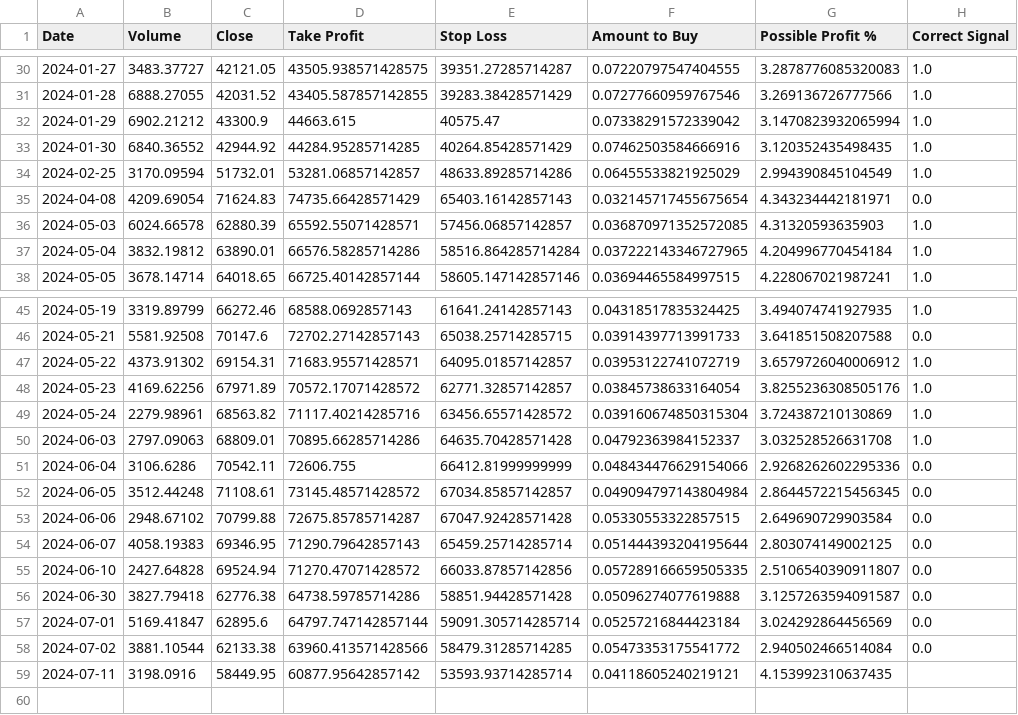
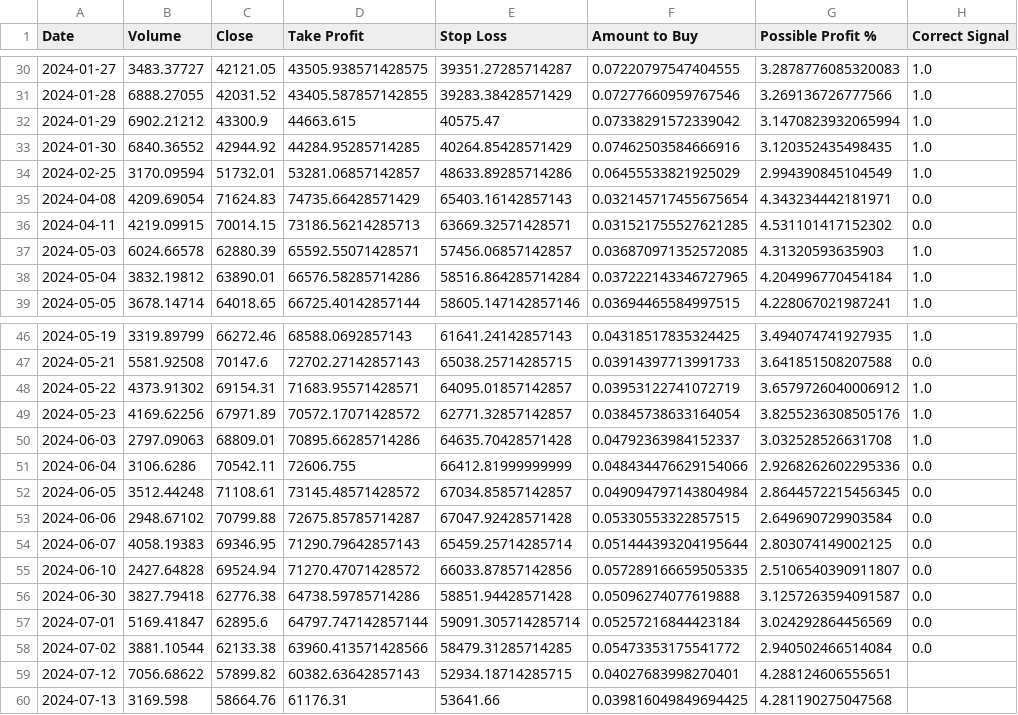
Before and after one commit to SaeidNK/Bitpy, a CSV file: signals.csv, drawn as a sheet; only a part is shown, gaps mark what is left out; removed rows and columns are numbered as before the commit, all else as after; the diff names each change by its address in the sheet, - before the commit and + after, or states it on an @@ line.

```diff
--- a/signals.csv
+++ b/signals.csv
+row 36: 2024-04-11 | 4219.09915 | 70014.15 | 73186.56214285713 | 63669.32571428571 | 0.031521755527621285 | 4.531101417152302 | 0.0
-row 49: 2024-05-24 | 2279.98961 | 68563.82 | 71117.40214285716 | 63456.65571428572 | 0.039160674850315304 | 3.724387210130869 | 1.0
-row 59: 2024-07-11 | 3198.0916 | 58449.95 | 60877.95642857142 | 53593.93714285714 | 0.04118605240219121 | 4.153992310637435
+row 59: 2024-07-12 | 7056.68622 | 57899.82 | 60382.63642857143 | 52934.18714285715 | 0.04027683998270401 | 4.288124606555651
+row 60: 2024-07-13 | 3169.598 | 58664.76 | 61176.31 | 53641.66 | 0.039816049849694425 | 4.281190275047568
```
Also changed, not shown: 2 other files.
